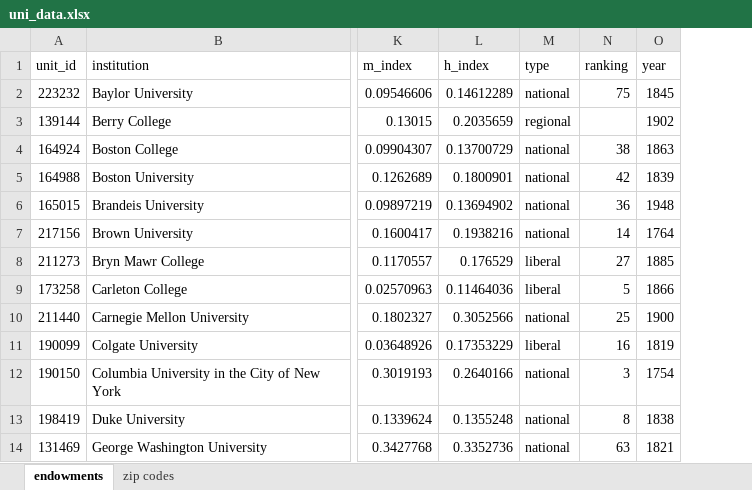
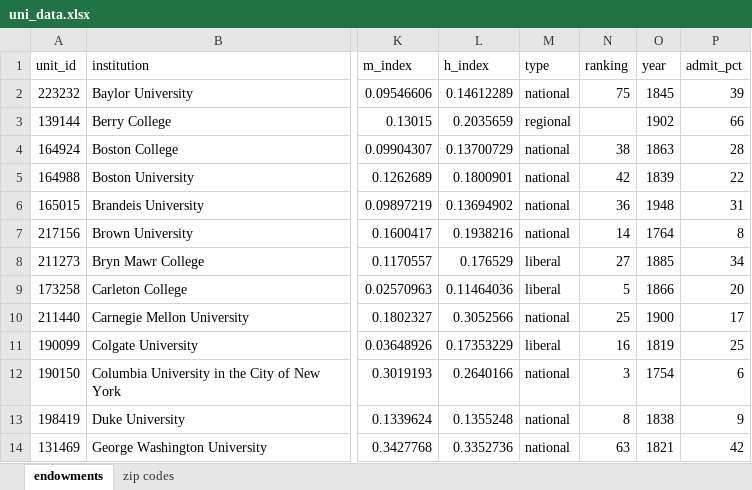
Before and after one commit to susantmtran/312final, an Excel workbook: uni_data.xlsx, sheet endowments, drawn as a sheet; only a part is shown, gaps mark what is left out; values as stored, in another font and other column widths than the file's, no borders; the diff names each change by its address in the sheet, - before the commit and + after, or states it on an @@ line.

```diff
--- a/uni_data.xlsx (sheet endowments)
+++ b/uni_data.xlsx (sheet endowments)
+column P (admit_pct), rows 2-14: 39 | 66 | 28 | 22 | 31 | 8 | 34 | 20 | 17 | 25 | 6 | 9 | 42
```
Also changed, not shown: 2 other files.
